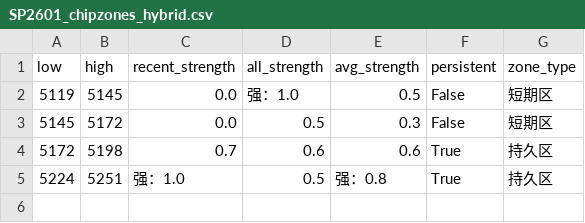
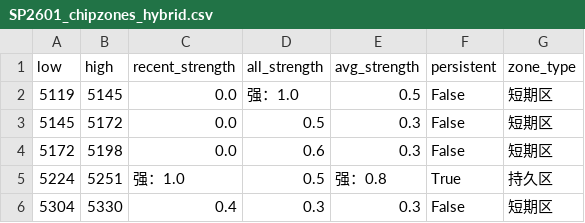
Before and after one commit to CMUJIN/trading, a CSV file: docs/SP2601/SP2601_chipzones_hybrid.csv, drawn as a sheet.

```diff
--- a/docs/SP2601/SP2601_chipzones_hybrid.csv
+++ b/docs/SP2601/SP2601_chipzones_hybrid.csv
@@ -3,3 +3,4 @@
 5145,5172,0.0,0.5,0.3,False,短期区
-5172,5198,0.7,0.6,0.6,True,持久区
+5172,5198,0.0,0.6,0.3,False,短期区
 5224,5251,强：1.0,0.5,强：0.8,True,持久区
+5304,5330,0.4,0.3,0.3,False,短期区
```
Also changed, not shown: 2 other files.
